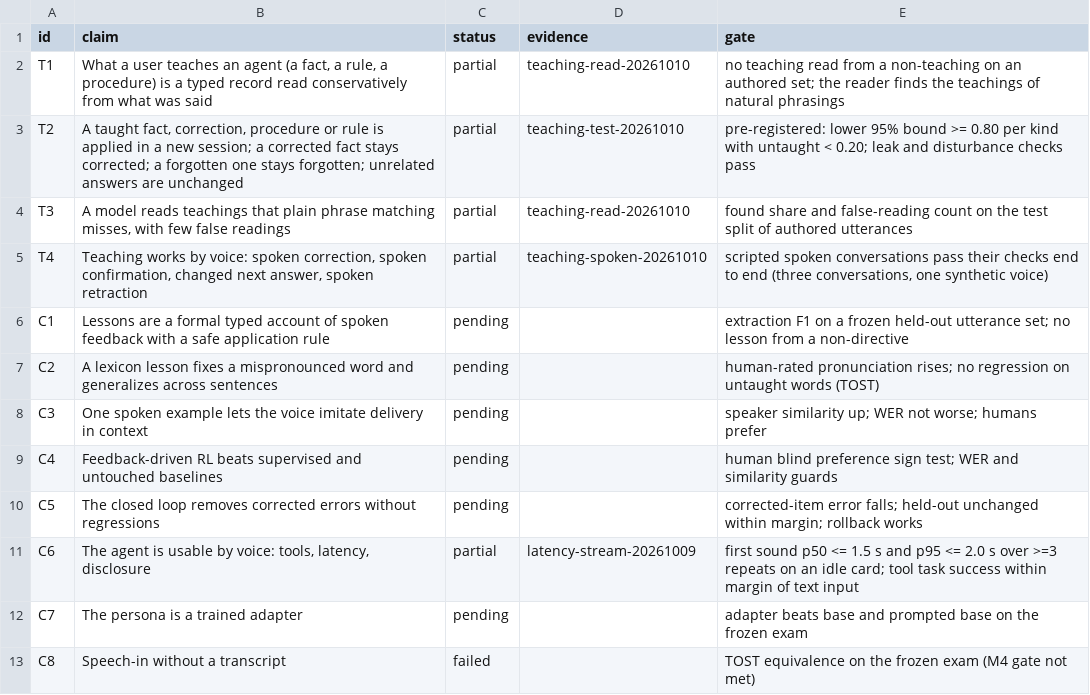
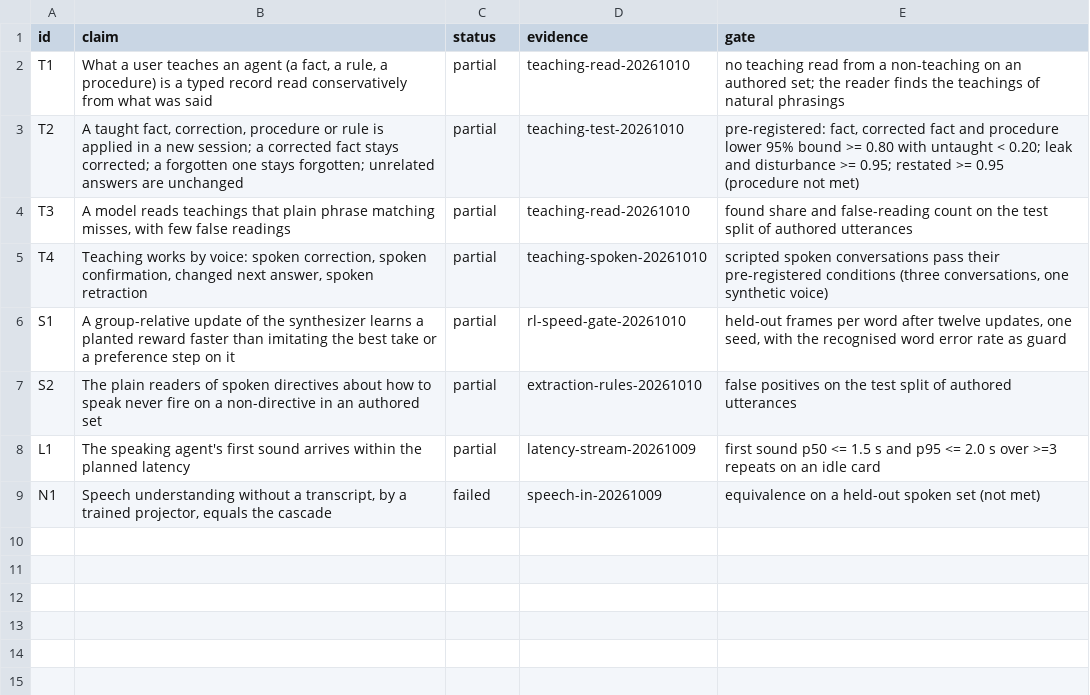
Before and after one commit to swedishembedded/splinter, a CSV file: papers/learning-voice-agent/data/claims.csv, drawn as a sheet.

Commit message:
paper: review fixes (claims restated to their evidence, hypotheses table, dev narrative removed, speech-in and extraction runs stored); roadmap of what is not yet proven; checks gain all_of and starts_with

```diff
--- a/papers/learning-voice-agent/data/claims.csv
+++ b/papers/learning-voice-agent/data/claims.csv
@@ -2,12 +2,8 @@ id,claim,status,evidence,gate
 T1,"What a user teaches an agent (a fact, a rule, a procedure) is a typed record read conservatively from what was said",partial,teaching-read-20261010,"no teaching read from a non-teaching on an authored set; the reader finds the teachings of natural phrasings"
-T2,"A taught fact, correction, procedure or rule is applied in a new session; a corrected fact stays corrected; a forgotten one stays forgotten; unrelated answers are unchanged",partial,teaching-test-20261010,"pre-registered: lower 95% bound >= 0.80 per kind with untaught < 0.20; leak and disturbance checks pass"
+T2,"A taught fact, correction, procedure or rule is applied in a new session; a corrected fact stays corrected; a forgotten one stays forgotten; unrelated answers are unchanged",partial,teaching-test-20261010,"pre-registered: fact, corrected fact and procedure lower 95% bound >= 0.80 with untaught < 0.20; leak and disturbance >= 0.95; restated >= 0.95 (procedure not met)"
 T3,"A model reads teachings that plain phrase matching misses, with few false readings",partial,teaching-read-20261010,"found share and false-reading count on the test split of authored utterances"
-T4,"Teaching works by voice: spoken correction, spoken confirmation, changed next answer, spoken retraction",partial,teaching-spoken-20261010,"scripted spoken conversations pass their checks end to end (three conversations, one synthetic voice)"
-C1,"Lessons are a formal typed account of spoken feedback with a safe application rule",pending,,"extraction F1 on a frozen held-out utterance set; no lesson from a non-directive"
-C2,"A lexicon lesson fixes a mispronounced word and generalizes across sentences",pending,,"human-rated pronunciation rises; no regression on untaught words (TOST)"
-C3,"One spoken example lets the voice imitate delivery in context",pending,,"speaker similarity up; WER not worse; humans prefer"
-C4,"Feedback-driven RL beats supervised and untouched baselines",pending,,"human blind preference sign test; WER and similarity guards"
-C5,"The closed loop removes corrected errors without regressions",pending,,"corrected-item error falls; held-out unchanged within margin; rollback works"
-C6,"The agent is usable by voice: tools, latency, disclosure",partial,latency-stream-20261009,"first sound p50 <= 1.5 s and p95 <= 2.0 s over >=3 repeats on an idle card; tool task success within margin of text input"
-C7,"The persona is a trained adapter",pending,,"adapter beats base and prompted base on the frozen exam"
-C8,"Speech-in without a transcript",failed,,"TOST equivalence on the frozen exam (M4 gate not met)"
+T4,"Teaching works by voice: spoken correction, spoken confirmation, changed next answer, spoken retraction",partial,teaching-spoken-20261010,"scripted spoken conversations pass their pre-registered conditions (three conversations, one synthetic voice)"
+S1,"A group-relative update of the synthesizer learns a planted reward faster than imitating the best take or a preference step on it",partial,rl-speed-gate-20261010,"held-out frames per word after twelve updates, one seed, with the recognised word error rate as guard"
+S2,"The plain readers of spoken directives about how to speak never fire on a non-directive in an authored set",partial,extraction-rules-20261010,"false positives on the test split of authored utterances"
+L1,"The speaking agent's first sound arrives within the planned latency",partial,latency-stream-20261009,"first sound p50 <= 1.5 s and p95 <= 2.0 s over >=3 repeats on an idle card"
+N1,"Speech understanding without a transcript, by a trained projector, equals the cascade",failed,speech-in-20261009,"equivalence on a held-out spoken set (not met)"
```
Also changed, not shown: papers/learning-voice-agent/data/runs.csv, 17 other files.
